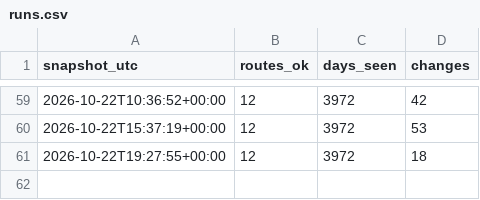
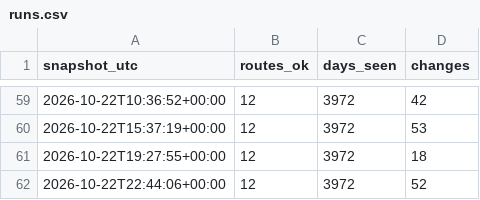
Before and after one commit to ShetlandJ/loganair-tracker, a CSV file: data/runs.csv, drawn as a sheet; only a part is shown, gaps mark what is left out; the diff names each change by its address in the sheet, - before the commit and + after, or states it on an @@ line.

```diff
--- a/data/runs.csv
+++ b/data/runs.csv
+row 62: 2026-10-22T22:44:06+00:00 | 12 | 3972 | 52
```
Also changed, not shown: data/fares.csv, data/fares_ads.csv.
